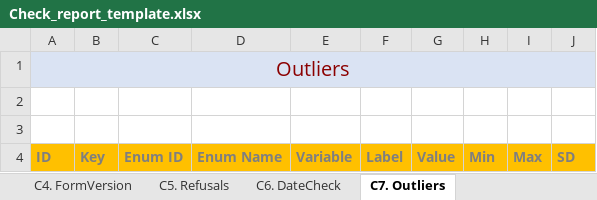
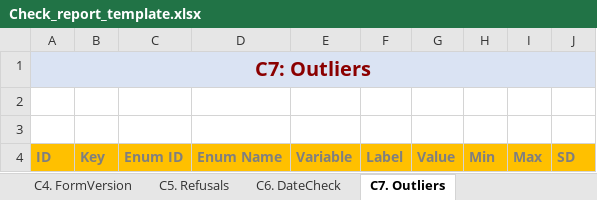
Before and after one commit to ARCED-Foundation/arceddataflow, an Excel workbook: assets/Check_report_template.xlsx, sheet C7. Outliers, drawn as a sheet; values as stored, in another font and other column widths than the file's, no borders; the diff names each change by its address in the sheet, - before the commit and + after, or states it on an @@ line.

```diff
--- a/assets/Check_report_template.xlsx (sheet C7. Outliers)
+++ b/assets/Check_report_template.xlsx (sheet C7. Outliers)
-A1: Outliers
+A1: C7: Outliers
-A1 bold: off
+A1 bold: on
```
Also changed, not shown: sheet Summary, sheet C4. FormVersion, sheet C5. Refusals, sheet C3. Duplicates, sheet C1. Progress, sheet C6. DateCheck, 1 more sheet, charts or pictures.
